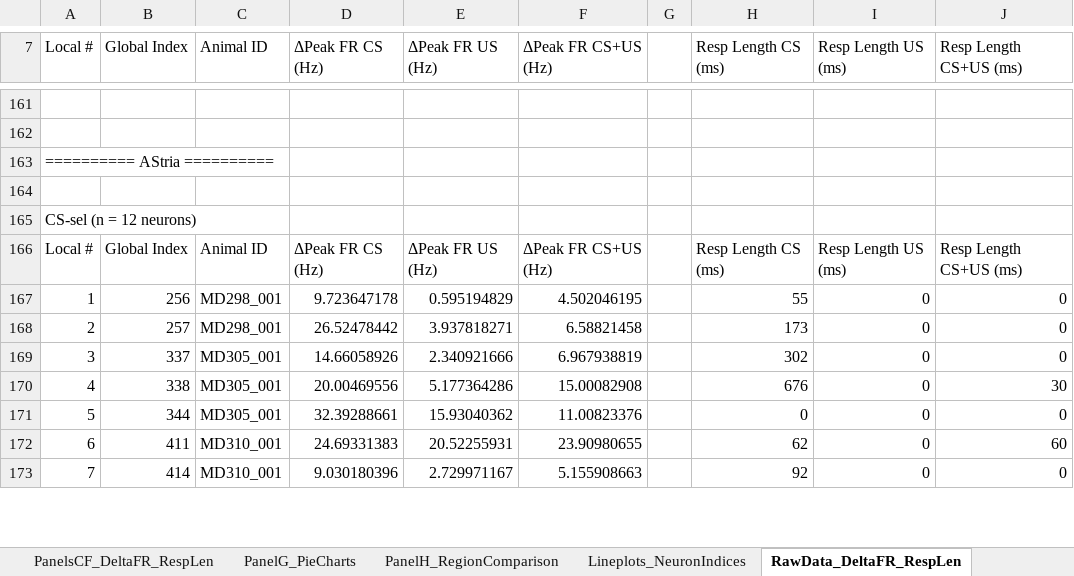
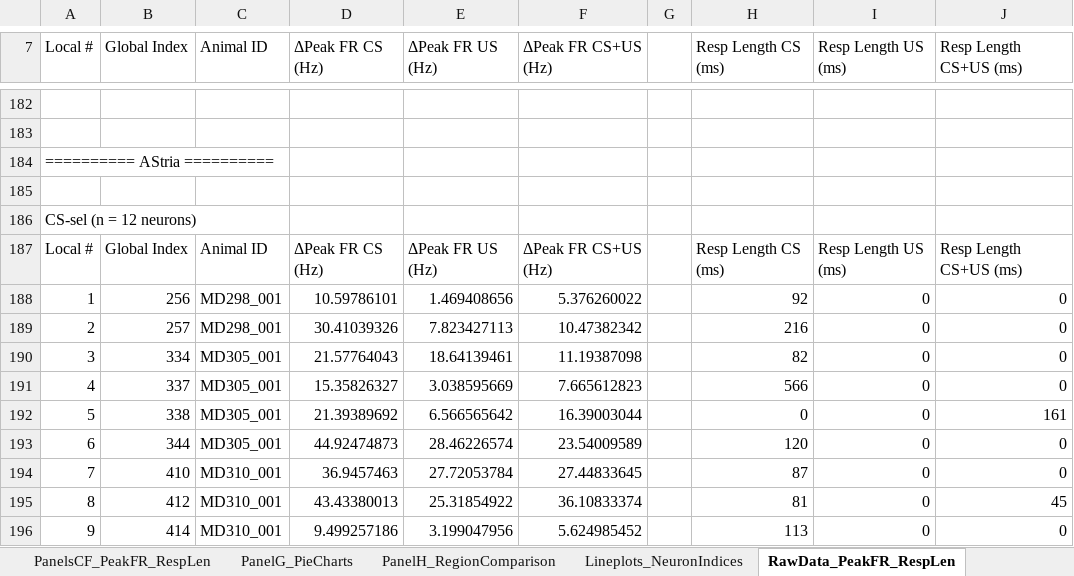
Before and after one commit to DaniMagyar/data_analysis, an Excel workbook: BAfc_claude_code/figures/figure_3/figure_3_data.xlsx, sheet RawData_PeakFR_RespLen, drawn as a sheet; only a part is shown, gaps mark what is left out; values as stored, in another font and other column widths than the file's, no borders; removed rows and columns are numbered as before the commit, all else as after; the diff covers the shown part only; the diff names each change by its address in the sheet, - before the commit and + after, or states it on an @@ line.

```diff
--- a/BAfc_claude_code/figures/figure_3/figure_3_data.xlsx (sheet RawData_PeakFR_RespLen)
+++ b/BAfc_claude_code/figures/figure_3/figure_3_data.xlsx (sheet RawData_PeakFR_RespLen)
-sheet tab: PanelsCF_DeltaFR_RespLen
+sheet tab: PanelsCF_PeakFR_RespLen
-sheet tab: RawData_DeltaFR_RespLen
+sheet tab: RawData_PeakFR_RespLen
@@ column A (Local #) renumbered between rows 1 and 266 @@
-D188 (ΔPeak FR CS (Hz)): 9.723647178
+D188 (ΔPeak FR CS (Hz)): 10.59786101
-E188 (ΔPeak FR US (Hz)): 0.595194829
+E188 (ΔPeak FR US (Hz)): 1.469408656
-F188 (ΔPeak FR CS+US (Hz)): 4.502046195
+F188 (ΔPeak FR CS+US (Hz)): 5.376260022
-H188 (Resp Length CS (ms)): 55
+H188 (Resp Length CS (ms)): 92
-D189 (ΔPeak FR CS (Hz)): 26.52478442
+D189 (ΔPeak FR CS (Hz)): 30.41039326
-E189 (ΔPeak FR US (Hz)): 3.937818271
+E189 (ΔPeak FR US (Hz)): 7.823427113
-F189 (ΔPeak FR CS+US (Hz)): 6.58821458
+F189 (ΔPeak FR CS+US (Hz)): 10.47382342
-H189 (Resp Length CS (ms)): 173
+H189 (Resp Length CS (ms)): 216
+row 190: 3 | 334 | MD305_001 | 21.57764043 | 18.64139461 | 11.19387098 |  | 82 | 0 | 0
-D191 (ΔPeak FR CS (Hz)): 14.66058926
+D191 (ΔPeak FR CS (Hz)): 15.35826327
-E191 (ΔPeak FR US (Hz)): 2.340921666
+E191 (ΔPeak FR US (Hz)): 3.038595669
-F191 (ΔPeak FR CS+US (Hz)): 6.967938819
+F191 (ΔPeak FR CS+US (Hz)): 7.665612823
-H191 (Resp Length CS (ms)): 302
+H191 (Resp Length CS (ms)): 566
-D192 (ΔPeak FR CS (Hz)): 20.00469556
+D192 (ΔPeak FR CS (Hz)): 21.39389692
-E192 (ΔPeak FR US (Hz)): 5.177364286
+E192 (ΔPeak FR US (Hz)): 6.566565642
-F192 (ΔPeak FR CS+US (Hz)): 15.00082908
+F192 (ΔPeak FR CS+US (Hz)): 16.39003044
-H192 (Resp Length CS (ms)): 676
+H192 (Resp Length CS (ms)): 0
-J192 (Resp Length CS+US (ms)): 30
+J192 (Resp Length CS+US (ms)): 161
-D193 (ΔPeak FR CS (Hz)): 32.39288661
+D193 (ΔPeak FR CS (Hz)): 44.92474873
-E193 (ΔPeak FR US (Hz)): 15.93040362
+E193 (ΔPeak FR US (Hz)): 28.46226574
-F193 (ΔPeak FR CS+US (Hz)): 11.00823376
+F193 (ΔPeak FR CS+US (Hz)): 23.54009589
-H193 (Resp Length CS (ms)): 0
+H193 (Resp Length CS (ms)): 120
-row 172: 6 | 411 | MD310_001 | 24.69331383 | 20.52255931 | 23.90980655 |  | 62 | 0 | 60
+row 194: 7 | 410 | MD310_001 | 36.9457463 | 27.72053784 | 27.44833645 |  | 87 | 0 | 0
+row 195: 8 | 412 | MD310_001 | 43.43380013 | 25.31854922 | 36.10833374 |  | 81 | 0 | 45
-D196 (ΔPeak FR CS (Hz)): 9.030180396
+D196 (ΔPeak FR CS (Hz)): 9.499257186
-E196 (ΔPeak FR US (Hz)): 2.729971167
+E196 (ΔPeak FR US (Hz)): 3.199047956
-F196 (ΔPeak FR CS+US (Hz)): 5.155908663
+F196 (ΔPeak FR CS+US (Hz)): 5.624985452
-H196 (Resp Length CS (ms)): 92
+H196 (Resp Length CS (ms)): 113
```
Also changed, not shown: 64 added rows, 35 removed rows and 841 edited cells elsewhere in this sheet, sheet RawData_RegionComparison, sheet PanelsCF_PeakFR_RespLen, sheet Lineplots_NeuronIndices, sheet PanelH_RegionComparison, sheet PanelG_PieCharts, BAfc_claude_code/figures/figure_4/figure_4_data.xlsx, 52 other files.
